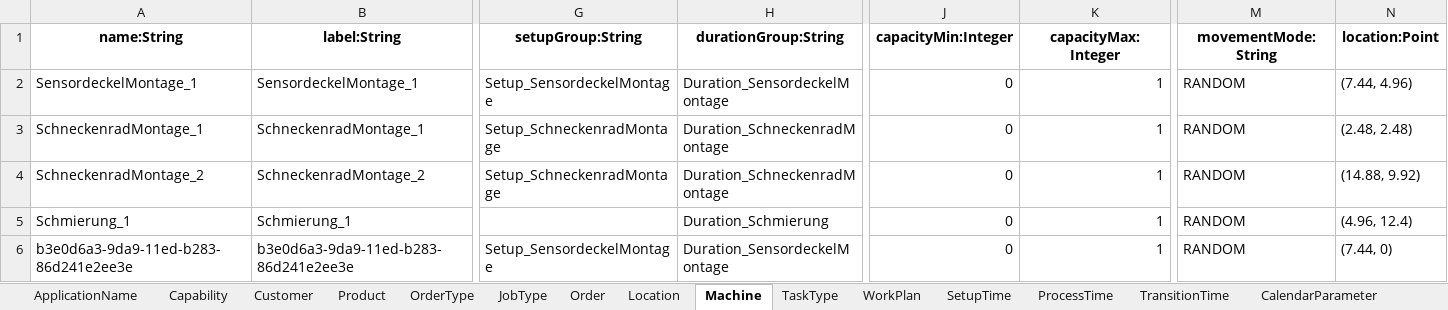
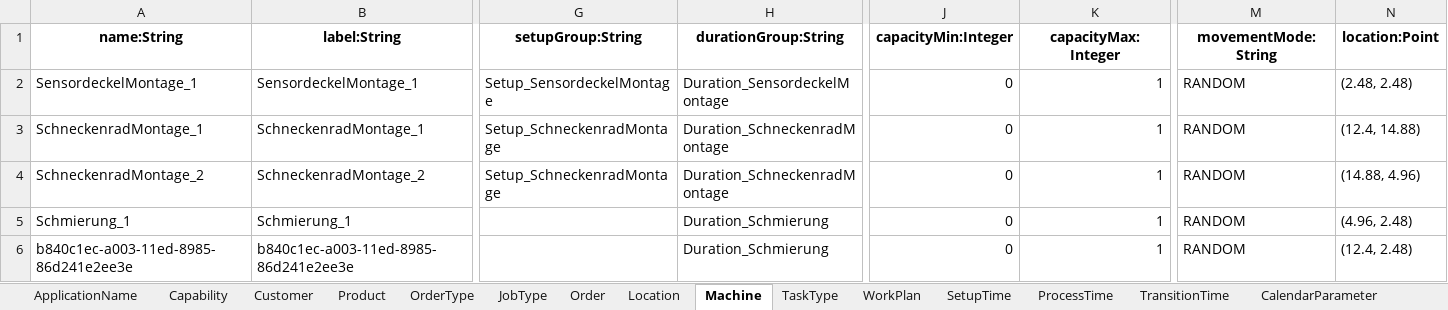
Before and after one commit to sdm4fzi/prodsys, an Excel workbook: data/adapter_sdm/flexis/Szenario1-84Sek_gut_neu.xlsx, sheet Machine, drawn as a sheet; only a part is shown, gaps mark what is left out; values as stored, in another font and other column widths than the file's, no borders; removed rows and columns are numbered as before the commit, all else as after; rows hold the shown columns only; the diff names each change by its address in the sheet, - before the commit and + after, or states it on an @@ line.

```diff
--- a/data/adapter_sdm/flexis/Szenario1-84Sek_gut_neu.xlsx (sheet Machine)
+++ b/data/adapter_sdm/flexis/Szenario1-84Sek_gut_neu.xlsx (sheet Machine)
-N2 (location:Point): (7.44, 4.96)
+N2 (location:Point): (2.48, 2.48)
-N3 (location:Point): (2.48, 2.48)
+N3 (location:Point): (12.4, 14.88)
-N4 (location:Point): (14.88, 9.92)
+N4 (location:Point): (14.88, 4.96)
-N5 (location:Point): (4.96, 12.4)
+N5 (location:Point): (4.96, 2.48)
-row 6: b3e0d6a3-9da9-11ed-b283-86d241e2ee3e | b3e0d6a3-9da9-11ed-b283-86d241e2ee3e | Setup_SensordeckelMontage | Duration_SensordeckelMontage | 0 | 1 | RANDOM | (7.44, 0)
+row 6: b840c1ec-a003-11ed-8985-86d241e2ee3e | b840c1ec-a003-11ed-8985-86d241e2ee3e |  | Duration_Schmierung | 0 | 1 | RANDOM | (12.4, 2.48)
```
Also changed, not shown: 8 other files.
